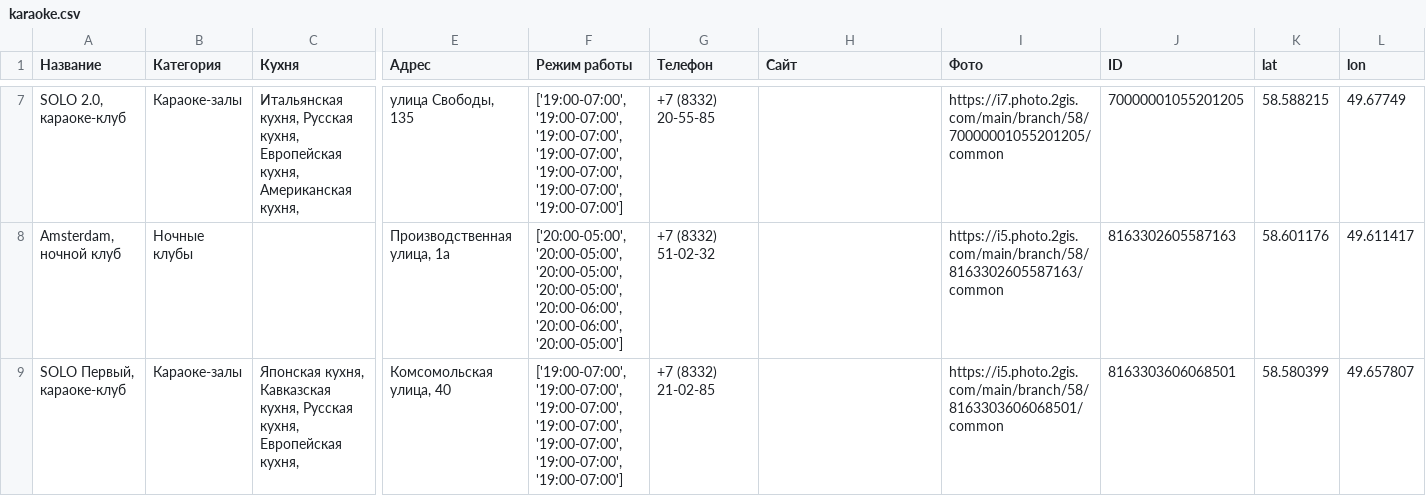
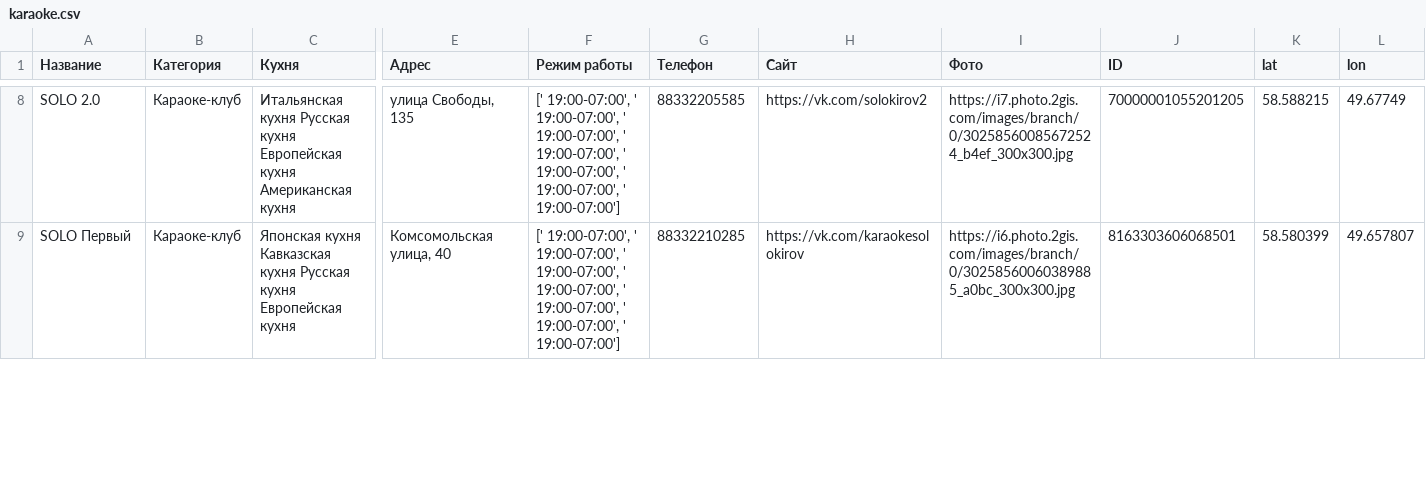
Before and after one commit to basovalex/KudaKirov, a CSV file: karaoke.csv, drawn as a sheet; only a part is shown, gaps mark what is left out; removed rows and columns are numbered as before the commit, all else as after; rows hold the shown columns only; the diff covers the shown part only; the diff names each change by its address in the sheet, - before the commit and + after, or states it on an @@ line.

```diff
--- a/karaoke.csv
+++ b/karaoke.csv
-A8 (Название): SOLO 2.0, караоке-клуб
+A8 (Название): SOLO 2.0
-B8 (Категория): Караоке-залы
+B8 (Категория): Караоке-клуб
-C8 (Кухня): Итальянская кухня, Русская кухня, Европейская кухня, Американская кухня,
+C8 (Кухня): Итальянская кухня Русская кухня Европейская кухня Американская кухня
-F8 (Режим работы): ['19:00-07:00', '19:00-07:00', '19:00-07:00', '19:00-07:00', '19:00-07:00', '19:00-07:00', '19:00-07:00']
+F8 (Режим работы): [' 19:00-07:00', ' 19:00-07:00', ' 19:00-07:00', ' 19:00-07:00', ' 19:00-07:00', ' 19:00-07:00', ' 19:00-07:00']
-G8 (Телефон): +7 (8332) 20-55-85
+G8 (Телефон): 88332205585
-H8 (Сайт): (empty)
+H8 (Сайт): https://vk.com/solokirov2
-I8 (Фото): https://i7.photo.2gis.com/main/branch/58/70000001055201205/common
+I8 (Фото): https://i7.photo.2gis.com/images/branch/0/30258560085672524_b4ef_300x300.jpg
-row 8: Amsterdam, ночной клуб | Ночные клубы |  | Производственная улица, 1а | ['20:00-05:00', '20:00-05:00', '20:00-05:00', '20:00-05:00', '20:00-06:00', '20:00-06:00', '20:00-05:00'] | +7 (8332) 51-02-32 |  | https://i5.photo.2gis.com/main/branch/58/8163302605587163/common | 8163302605587163 | 58.601176 | 49.611417
-A9 (Название): SOLO Первый, караоке-клуб
+A9 (Название): SOLO Первый
-B9 (Категория): Караоке-залы
+B9 (Категория): Караоке-клуб
-C9 (Кухня): Японская кухня, Кавказская кухня, Русская кухня, Европейская кухня,
+C9 (Кухня): Японская кухня Кавказская кухня Русская кухня Европейская кухня
-F9 (Режим работы): ['19:00-07:00', '19:00-07:00', '19:00-07:00', '19:00-07:00', '19:00-07:00', '19:00-07:00', '19:00-07:00']
+F9 (Режим работы): [' 19:00-07:00', ' 19:00-07:00', ' 19:00-07:00', ' 19:00-07:00', ' 19:00-07:00', ' 19:00-07:00', ' 19:00-07:00']
-G9 (Телефон): +7 (8332) 21-02-85
+G9 (Телефон): 88332210285
-H9 (Сайт): (empty)
+H9 (Сайт): https://vk.com/karaokesolokirov
-I9 (Фото): https://i5.photo.2gis.com/main/branch/58/8163303606068501/common
+I9 (Фото): https://i6.photo.2gis.com/images/branch/0/30258560060389885_a0bc_300x300.jpg
```
Also changed, not shown: 6 added rows, 1 removed row and 37 edited cells elsewhere in this file, basa_otdiha.csv, breakfast.csv, 18 other files.
